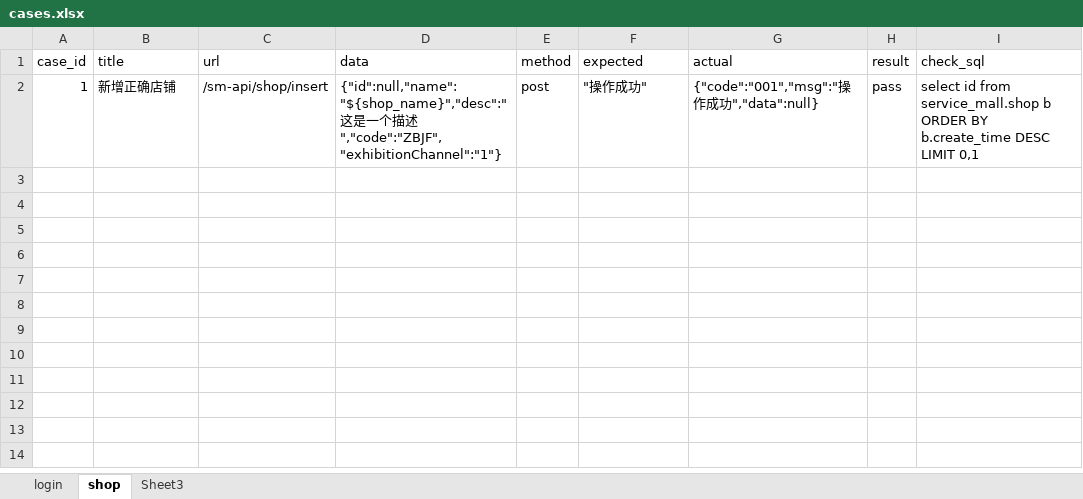
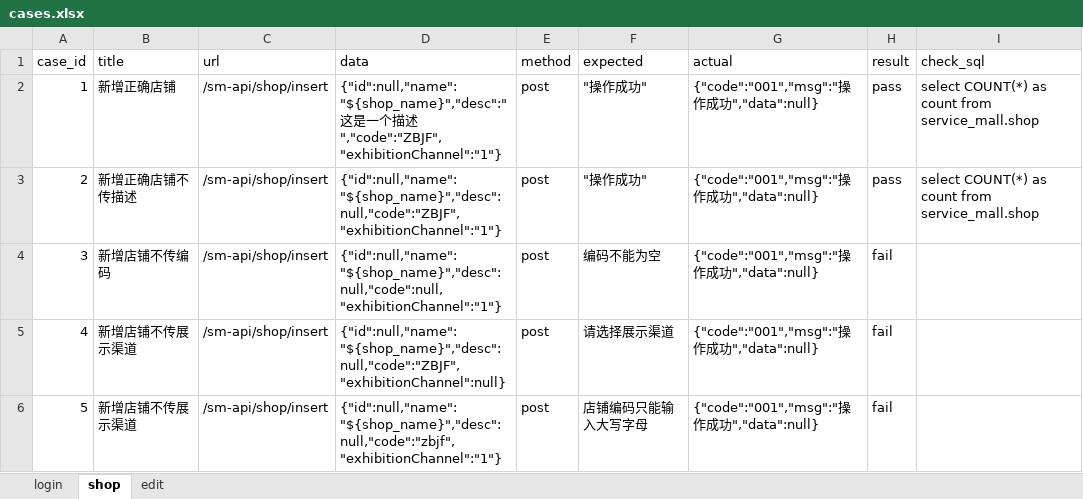
Before and after one commit to kuangjunhao/GitTestApi, an Excel workbook: datas/cases.xlsx, sheet shop, drawn as a sheet; values as stored, in another font and other column widths than the file's, no borders; the diff names each change by its address in the sheet, - before the commit and + after, or states it on an @@ line.

```diff
--- a/datas/cases.xlsx (sheet shop)
+++ b/datas/cases.xlsx (sheet shop)
-sheet tab: Sheet3
+sheet tab: edit
-I2 (check_sql): select id from service_mall.shop b ORDER BY b.create_time DESC LIMIT 0,1
+I2 (check_sql): select COUNT(*) as count from service_mall.shop
+row 3: 2 | 新增正确店铺不传描述 | /sm-api/shop/insert | {"id":null,"name":"${shop_name}","desc":null,"code":"ZBJF","exhibitionChannel":"1"} | post | "操作成功" | {"code":"001","msg":"操作成功","data":null} | pass | select COUNT(*) as count from service_mall.shop
+row 4: 3 | 新增店铺不传编码 | /sm-api/shop/insert | {"id":null,"name":"${shop_name}","desc":null,"code":null,"exhibitionChannel":"1"} | post | 编码不能为空 | {"code":"001","msg":"操作成功","data":null} | fail
+row 5: 4 | 新增店铺不传展示渠道 | /sm-api/shop/insert | {"id":null,"name":"${shop_name}","desc":null,"code":"ZBJF","exhibitionChannel":null} | post | 请选择展示渠道 | {"code":"001","msg":"操作成功","data":null} | fail
+row 6: 5 | 新增店铺不传展示渠道 | /sm-api/shop/insert | {"id":null,"name":"${shop_name}","desc":null,"code":"zbjf","exhibitionChannel":"1"} | post | 店铺编码只能输入大写字母 | {"code":"001","msg":"操作成功","data":null} | fail
```
Also changed, not shown: sheet edit, 5 other files.
